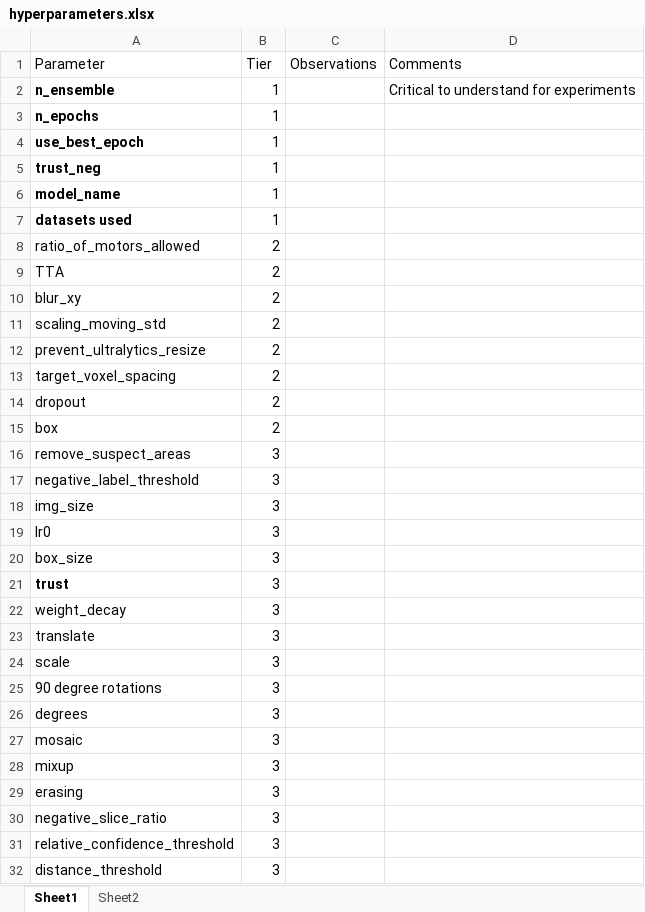
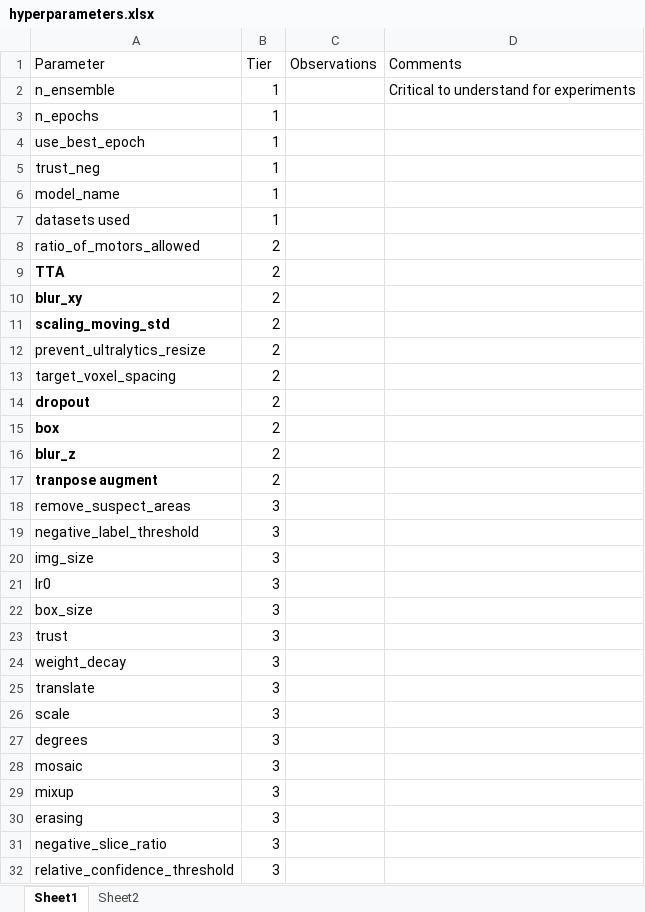
Before and after one commit to jcottaar/flagellar, an Excel workbook: hyperparameters.xlsx, sheet Sheet1, drawn as a sheet; only a part is shown; the shorter side is filled out with more unchanged rows; values as stored, in another font and other column widths than the file's, no borders; table styles not drawn; removed rows and columns are numbered as before the commit, all else as after; the diff names each change by its address in the sheet, - before the commit and + after, or states it on an @@ line.

```diff
--- a/hyperparameters.xlsx (sheet Sheet1)
+++ b/hyperparameters.xlsx (sheet Sheet1)
-A2:A7 bold: on
+A2:A7 bold: off
-A9:A11 bold: off
+A9:A11 bold: on
-A14:A15 bold: off
+A14:A15 bold: on
@@ row 33 moved to row 16: blur_z @@
+row 17: tranpose augment | 2
-A23 bold: on
+A23 bold: off
-row 25: 90 degree rotations | 3
```
Also changed, not shown: 7 other files.
